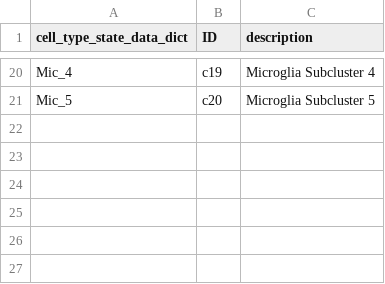
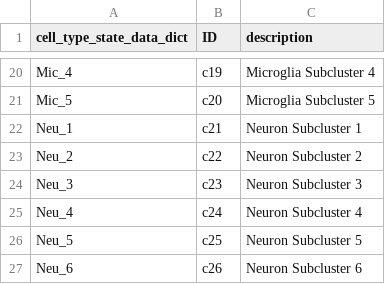
Before and after one commit to mindds/AlzKg, a CSV file: cell_data_dict.csv, drawn as a sheet; only a part is shown, gaps mark what is left out; the diff names each change by its address in the sheet, - before the commit and + after, or states it on an @@ line.

Commit message:
Update cell_data_dict.csv

```diff
--- a/cell_data_dict.csv
+++ b/cell_data_dict.csv
+row 22: Neu_1 | c21 | Neuron Subcluster 1
+row 23: Neu_2 | c22 | Neuron Subcluster 2
+row 24: Neu_3 | c23 | Neuron Subcluster 3
+row 25: Neu_4 | c24 | Neuron Subcluster 4
+row 26: Neu_5 | c25 | Neuron Subcluster 5
+row 27: Neu_6 | c26 | Neuron Subcluster 6
```
